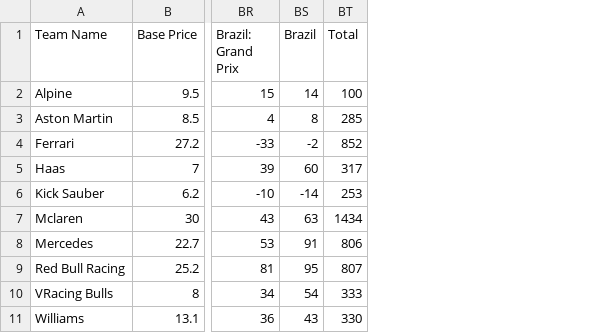
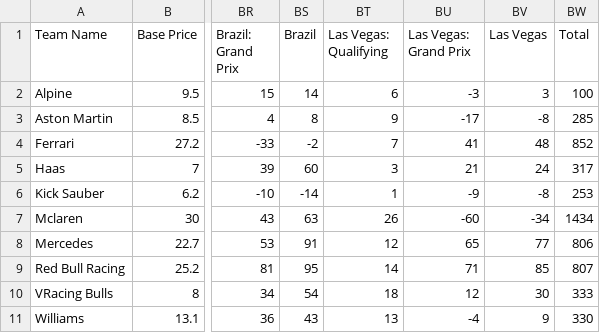
Before and after one commit to AelinaXY/F1-Point-Calc, a CSV file: src/main/resources/Teams_Full.csv, drawn as a sheet; only a part is shown, gaps mark what is left out; the diff names each change by its address in the sheet, - before the commit and + after, or states it on an @@ line.

```diff
--- a/src/main/resources/Teams_Full.csv
+++ b/src/main/resources/Teams_Full.csv
+column BT (Las Vegas: Qualifying), rows 2-11: 6 | 9 | 7 | 3 | 1 | 26 | 12 | 14 | 18 | 13
+column BU (Las Vegas: Grand Prix), rows 2-11: -3 | -17 | 41 | 21 | -9 | -60 | 65 | 71 | 12 | -4
+column BV (Las Vegas), rows 2-11: 3 | -8 | 48 | 24 | -8 | -34 | 77 | 85 | 30 | 9
```
Also changed, not shown: src/main/resources/Drivers_Full.csv.
